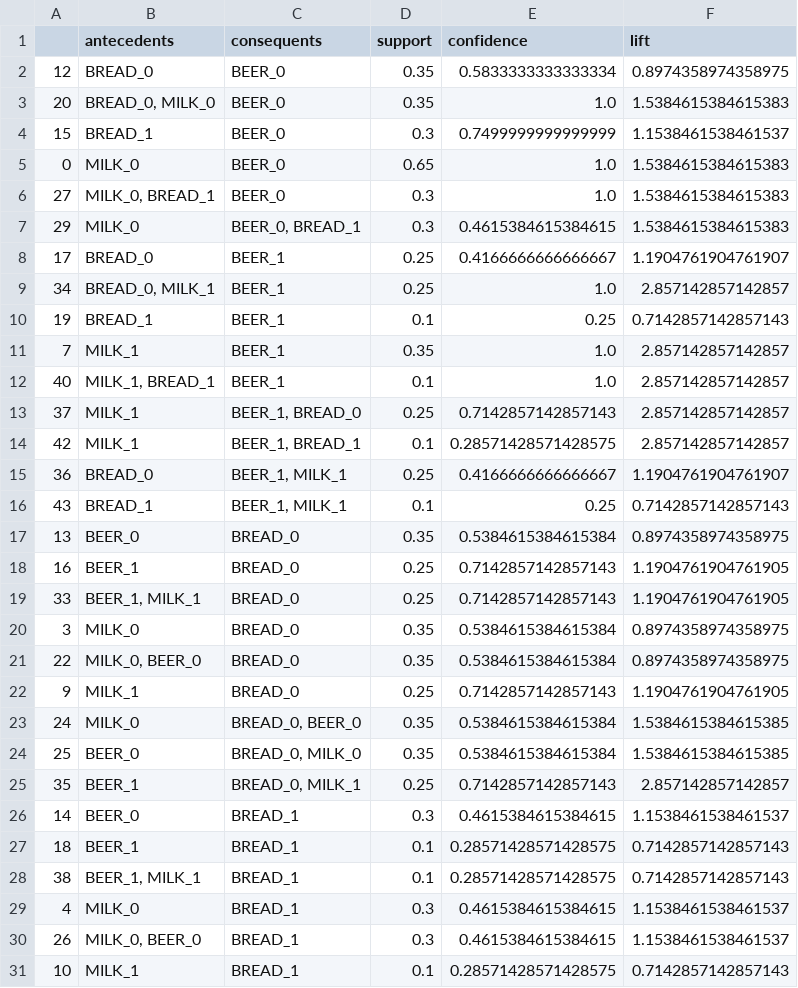
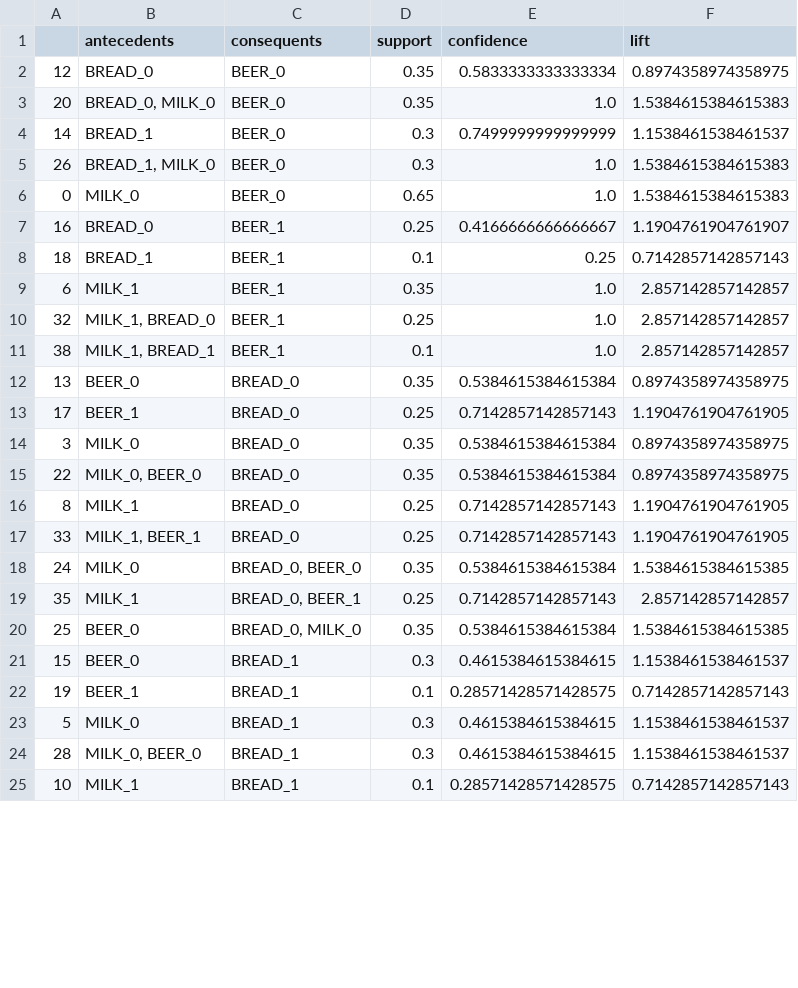
Before and after one commit to tmlrnc/axn_ml_2, a CSV file: axn/ml/market_basket_analysis/test_data/MBA_IN_TEST3_zero_ohe_cut_mba.csv, drawn as a sheet; only a part is shown; the diff covers the shown part only.

```diff
--- a/axn/ml/market_basket_analysis/test_data/MBA_IN_TEST3_zero_ohe_cut_mba.csv
+++ b/axn/ml/market_basket_analysis/test_data/MBA_IN_TEST3_zero_ohe_cut_mba.csv
@@ -3,29 +3,23 @@
 20,"BREAD_0, MILK_0",BEER_0,0.35,1.0,1.5384615384615383
-15,BREAD_1,BEER_0,0.3,0.7499999999999999,1.1538461538461537
+14,BREAD_1,BEER_0,0.3,0.7499999999999999,1.1538461538461537
+26,"BREAD_1, MILK_0",BEER_0,0.3,1.0,1.5384615384615383
 0,MILK_0,BEER_0,0.65,1.0,1.5384615384615383
-27,"MILK_0, BREAD_1",BEER_0,0.3,1.0,1.5384615384615383
-29,MILK_0,"BEER_0, BREAD_1",0.3,0.4615384615384615,1.5384615384615383
-17,BREAD_0,BEER_1,0.25,0.4166666666666667,1.1904761904761907
-34,"BREAD_0, MILK_1",BEER_1,0.25,1.0,2.857142857142857
-19,BREAD_1,BEER_1,0.1,0.25,0.7142857142857143
-7,MILK_1,BEER_1,0.35,1.0,2.857142857142857
-40,"MILK_1, BREAD_1",BEER_1,0.1,1.0,2.857142857142857
-37,MILK_1,"BEER_1, BREAD_0",0.25,0.7142857142857143,2.857142857142857
-42,MILK_1,"BEER_1, BREAD_1",0.1,0.28571428571428575,2.857142857142857
-36,BREAD_0,"BEER_1, MILK_1",0.25,0.4166666666666667,1.1904761904761907
-43,BREAD_1,"BEER_1, MILK_1",0.1,0.25,0.7142857142857143
+16,BREAD_0,BEER_1,0.25,0.4166666666666667,1.1904761904761907
+18,BREAD_1,BEER_1,0.1,0.25,0.7142857142857143
+6,MILK_1,BEER_1,0.35,1.0,2.857142857142857
+32,"MILK_1, BREAD_0",BEER_1,0.25,1.0,2.857142857142857
+38,"MILK_1, BREAD_1",BEER_1,0.1,1.0,2.857142857142857
 13,BEER_0,BREAD_0,0.35,0.5384615384615384,0.8974358974358975
-16,BEER_1,BREAD_0,0.25,0.7142857142857143,1.1904761904761905
-33,"BEER_1, MILK_1",BREAD_0,0.25,0.7142857142857143,1.1904761904761905
+17,BEER_1,BREAD_0,0.25,0.7142857142857143,1.1904761904761905
 3,MILK_0,BREAD_0,0.35,0.5384615384615384,0.8974358974358975
 22,"MILK_0, BEER_0",BREAD_0,0.35,0.5384615384615384,0.8974358974358975
-9,MILK_1,BREAD_0,0.25,0.7142857142857143,1.1904761904761905
+8,MILK_1,BREAD_0,0.25,0.7142857142857143,1.1904761904761905
+33,"MILK_1, BEER_1",BREAD_0,0.25,0.7142857142857143,1.1904761904761905
 24,MILK_0,"BREAD_0, BEER_0",0.35,0.5384615384615384,1.5384615384615385
+35,MILK_1,"BREAD_0, BEER_1",0.25,0.7142857142857143,2.857142857142857
 25,BEER_0,"BREAD_0, MILK_0",0.35,0.5384615384615384,1.5384615384615385
-35,BEER_1,"BREAD_0, MILK_1",0.25,0.7142857142857143,2.857142857142857
-14,BEER_0,BREAD_1,0.3,0.4615384615384615,1.1538461538461537
-18,BEER_1,BREAD_1,0.1,0.28571428571428575,0.7142857142857143
-38,"BEER_1, MILK_1",BREAD_1,0.1,0.28571428571428575,0.7142857142857143
-4,MILK_0,BREAD_1,0.3,0.4615384615384615,1.1538461538461537
-26,"MILK_0, BEER_0",BREAD_1,0.3,0.4615384615384615,1.1538461538461537
+15,BEER_0,BREAD_1,0.3,0.4615384615384615,1.1538461538461537
+19,BEER_1,BREAD_1,0.1,0.28571428571428575,0.7142857142857143
+5,MILK_0,BREAD_1,0.3,0.4615384615384615,1.1538461538461537
+28,"MILK_0, BEER_0",BREAD_1,0.3,0.4615384615384615,1.1538461538461537
 10,MILK_1,BREAD_1,0.1,0.28571428571428575,0.7142857142857143
```
Also changed, not shown: 10 added rows, 4 removed rows and 5 edited cells elsewhere in this file, axn/ml/market_basket_analysis/test_data/MBA_IN_TEST1_zero_ohe_cut_mba.csv, axn/ml/market_basket_analysis/test_data/MBA_IN_TEST2_OUT.csv, 28 other files.
